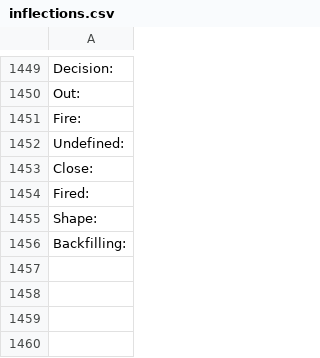
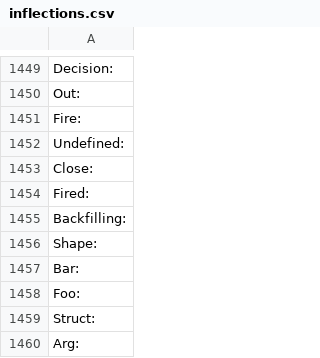
Before and after one commit to aws/aws-sdk-go, a CSV file: internal/model/api/inflections.csv, drawn as a sheet; only a part is shown, gaps mark what is left out.

```diff
--- a/internal/model/api/inflections.csv
+++ b/internal/model/api/inflections.csv
@@ -1454,3 +1454,7 @@ Close:
 Fired:
+Backfilling:
 Shape:
-Backfilling:
+Bar:
+Foo:
+Struct:
+Arg:
```
Also changed, not shown: 4 other files.
